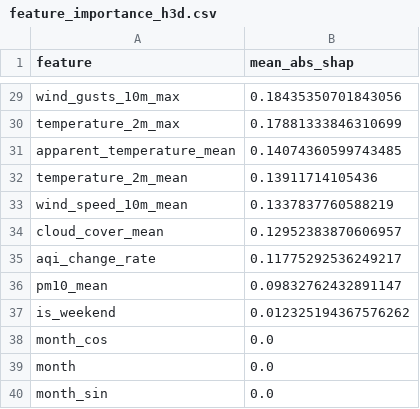
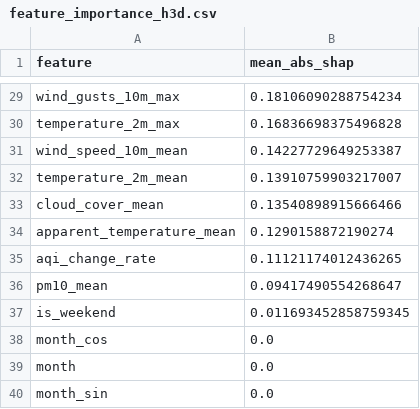
Before and after one commit to hariscs414/Pearls-AQI-Predictor, a CSV file: data/local_store/model_registry/feature_importance_h3d.csv, drawn as a sheet; only a part is shown, gaps mark what is left out; removed rows and columns are numbered as before the commit, all else as after; the diff covers the shown part only; the diff names each change by its address in the sheet, - before the commit and + after, or states it on an @@ line.

```diff
--- a/data/local_store/model_registry/feature_importance_h3d.csv
+++ b/data/local_store/model_registry/feature_importance_h3d.csv
-B29 (mean_abs_shap): 0.18435350701843056
+B29 (mean_abs_shap): 0.18106090288754234
-B30 (mean_abs_shap): 0.17881333846310699
+B30 (mean_abs_shap): 0.16836698375496828
-row 31: apparent_temperature_mean | 0.14074360599743485
-row 32: temperature_2m_mean | 0.13911714105436
-B31 (mean_abs_shap): 0.1337837760588219
+B31 (mean_abs_shap): 0.14227729649253387
+row 32: temperature_2m_mean | 0.13910759903217007
-B33 (mean_abs_shap): 0.12952383870606957
+B33 (mean_abs_shap): 0.13540898915666466
+row 34: apparent_temperature_mean | 0.1290158872190274
-B35 (mean_abs_shap): 0.11775292536249217
+B35 (mean_abs_shap): 0.11121174012436265
-B36 (mean_abs_shap): 0.09832762432891147
+B36 (mean_abs_shap): 0.09417490554268647
-B37 (mean_abs_shap): 0.012325194367576262
+B37 (mean_abs_shap): 0.011693452858759345
```
Also changed, not shown: 2 added rows, 2 removed rows and 25 edited cells elsewhere in this file, data/local_store/model_registry/feature_importance_h1d.csv, data/local_store/model_registry/feature_importance_h2d.csv, 6 other files.
